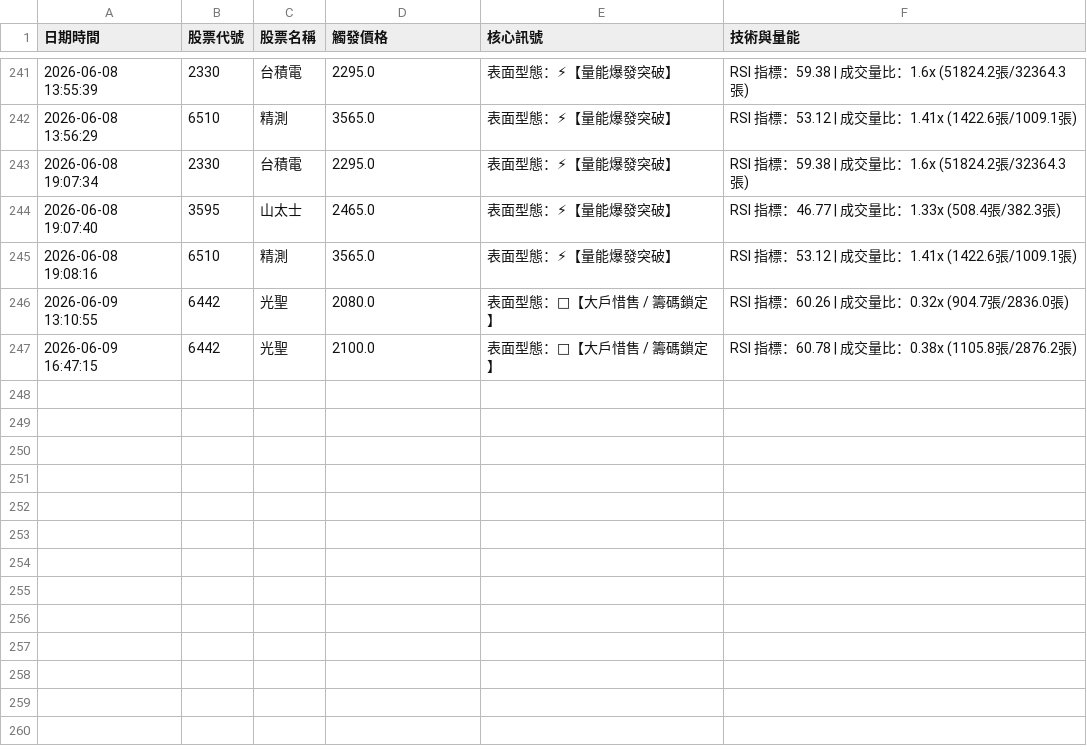
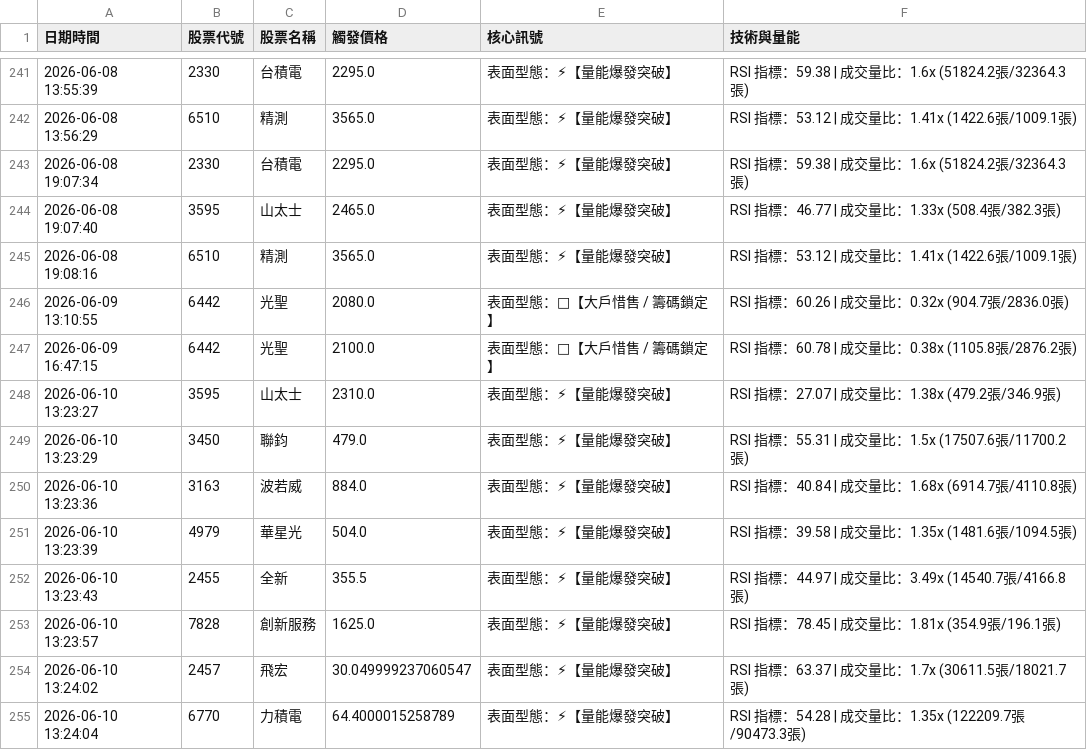
Before and after one commit to JimJimWu/stock_lab, a CSV file: signal_history.csv, drawn as a sheet; only a part is shown, gaps mark what is left out.

```diff
--- a/signal_history.csv
+++ b/signal_history.csv
@@ -247 +247,9 @@
 2026-06-09 16:47:15,6442,光聖,2100.0,表面型態：💎【大戶惜售 / 籌碼鎖定】,RSI 指標：60.78 | 成交量比：0.38x (1105.8張/2876.2張)
+2026-06-10 13:23:27,3595,山太士,2310.0,表面型態：⚡【量能爆發突破】,RSI 指標：27.07 | 成交量比：1.38x (479.2張/346.9張)
+2026-06-10 13:23:29,3450,聯鈞,479.0,表面型態：⚡【量能爆發突破】,RSI 指標：55.31 | 成交量比：1.5x (17507.6張/11700.2張)
+2026-06-10 13:23:36,3163,波若威,884.0,表面型態：⚡【量能爆發突破】,RSI 指標：40.84 | 成交量比：1.68x (6914.7張/4110.8張)
+2026-06-10 13:23:39,4979,華星光,504.0,表面型態：⚡【量能爆發突破】,RSI 指標：39.58 | 成交量比：1.35x (1481.6張/1094.5張)
+2026-06-10 13:23:43,2455,全新,355.5,表面型態：⚡【量能爆發突破】,RSI 指標：44.97 | 成交量比：3.49x (14540.7張/4166.8張)
+2026-06-10 13:23:57,7828,創新服務,1625.0,表面型態：⚡【量能爆發突破】,RSI 指標：78.45 | 成交量比：1.81x (354.9張/196.1張)
+2026-06-10 13:24:02,2457,飛宏,30.049999237060547,表面型態：⚡【量能爆發突破】,RSI 指標：63.37 | 成交量比：1.7x (30611.5張/18021.7張)
+2026-06-10 13:24:04,6770,力積電,64.4000015258789,表面型態：⚡【量能爆發突破】,RSI 指標：54.28 | 成交量比：1.35x (122209.7張/90473.3張)
```
